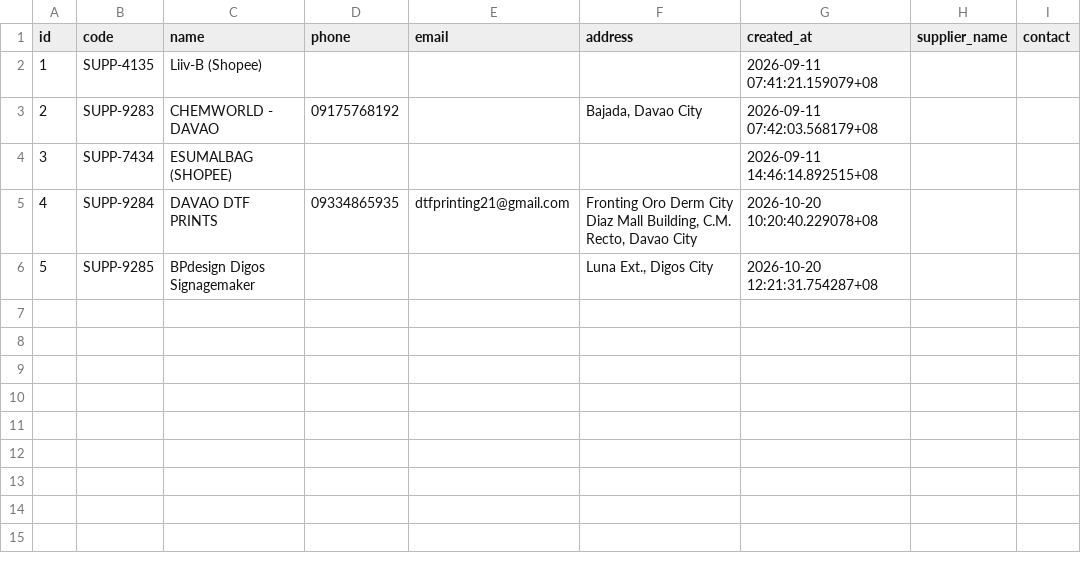
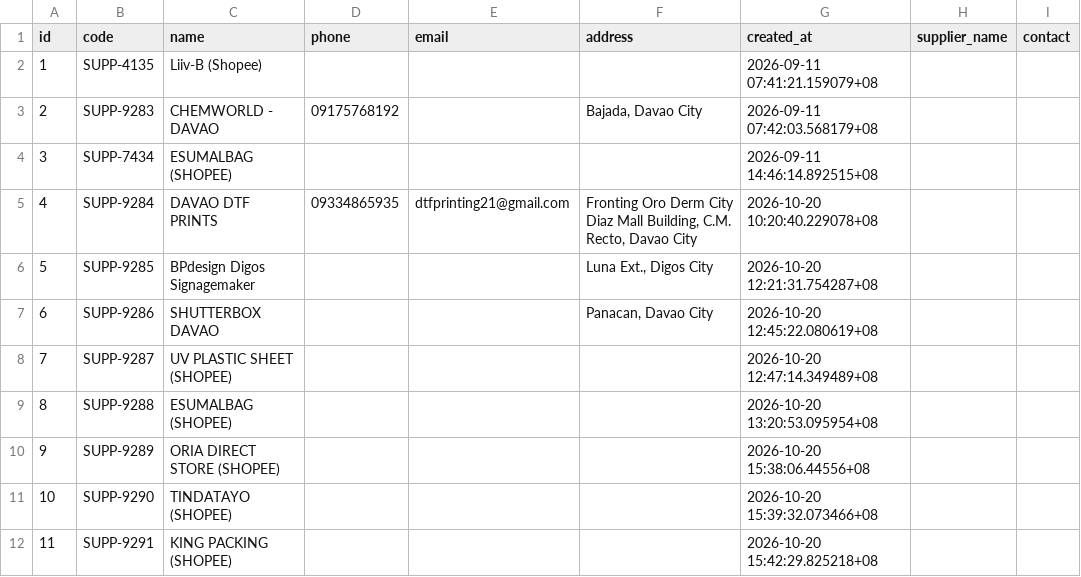
Before and after one commit to chinitoscento/chinitoscento, a CSV file: Exported Tables/From Porject/suppliers_rows.csv, drawn as a sheet.

```diff
--- a/Exported Tables/From Porject/suppliers_rows.csv
+++ b/Exported Tables/From Porject/suppliers_rows.csv
@@ -7 +7,7 @@ id,code,name,phone,email,address,created_at,supplier_name,contact
 5,SUPP-9285,BPdesign Digos Signagemaker,,,"Luna Ext., Digos City",2026-10-20 12:21:31.754287+08,,
+6,SUPP-9286,SHUTTERBOX DAVAO,,,"Panacan, Davao City",2026-10-20 12:45:22.080619+08,,
+7,SUPP-9287,UV PLASTIC SHEET (SHOPEE),,,,2026-10-20 12:47:14.349489+08,,
+8,SUPP-9288,ESUMALBAG (SHOPEE),,,,2026-10-20 13:20:53.095954+08,,
+9,SUPP-9289,ORIA DIRECT STORE (SHOPEE),,,,2026-10-20 15:38:06.44556+08,,
+10,SUPP-9290,TINDATAYO (SHOPEE),,,,2026-10-20 15:39:32.073466+08,,
+11,SUPP-9291,KING PACKING (SHOPEE),,,,2026-10-20 15:42:29.825218+08,,
```
Also changed, not shown: Exported Tables/From Porject/journal_entry_lines_rows.csv, Exported Tables/From Porject/opex_expenses_rows.csv, 14 other files.
